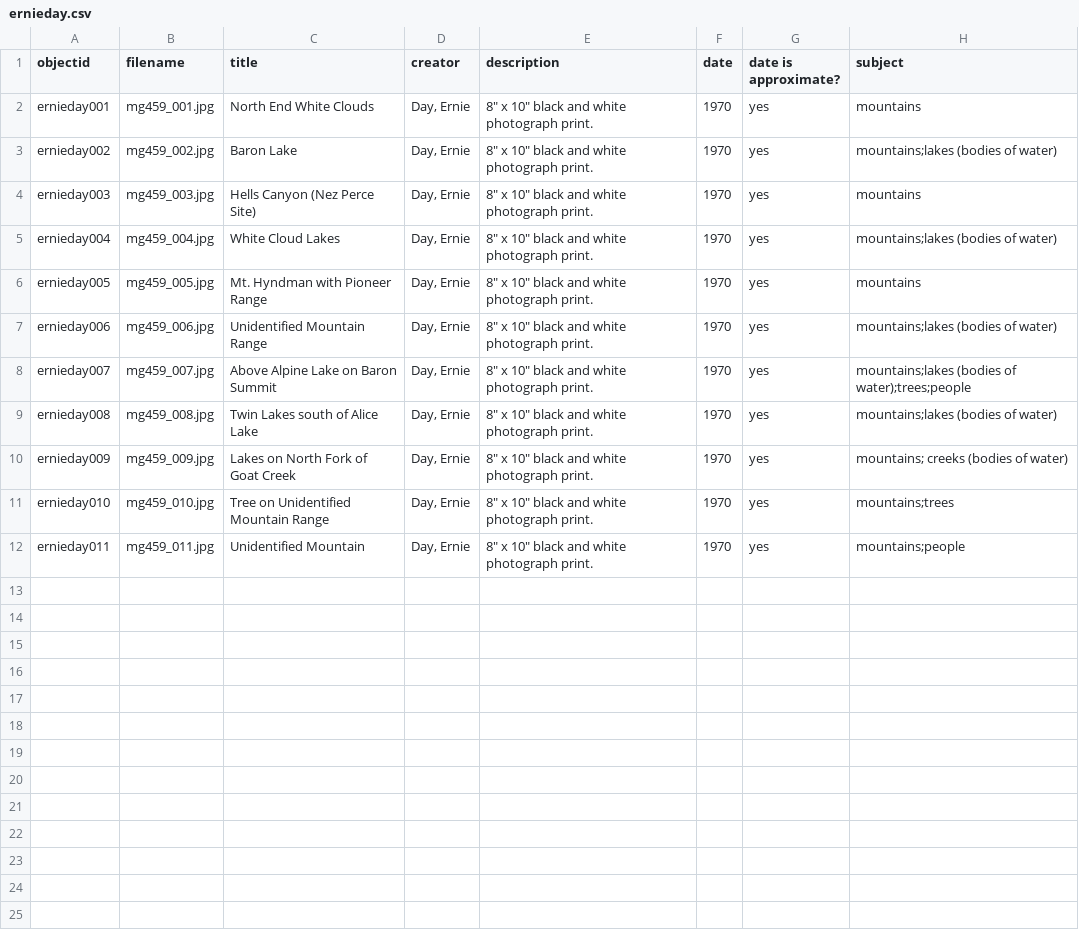
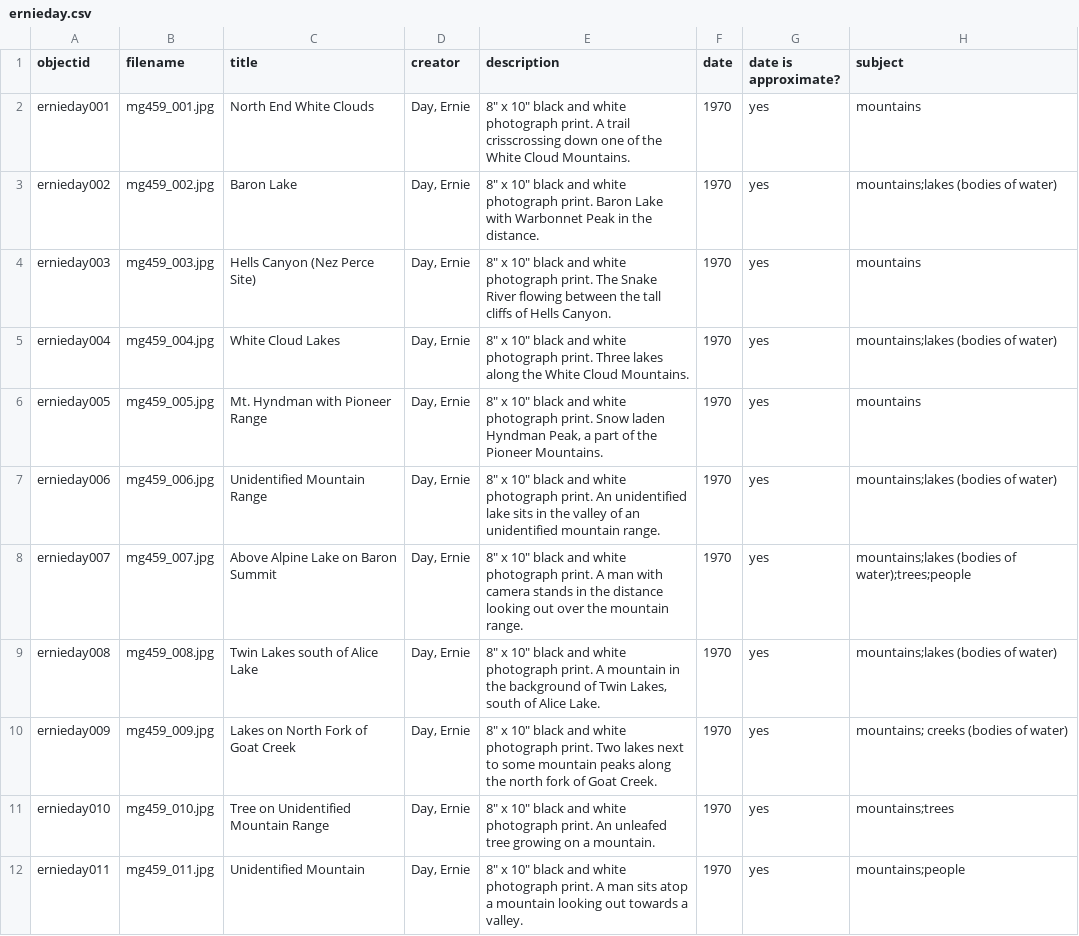
Before and after one commit to uidaholib/collectionbuilder-sa-spec-exhibits, a CSV file: _data/ernieday.csv, drawn as a sheet; only a part is shown; the diff names each change by its address in the sheet, - before the commit and + after, or states it on an @@ line.

Commit message:
Update ernieday.csv

```diff
--- a/_data/ernieday.csv
+++ b/_data/ernieday.csv
-E2 (description): …photograph print.
+E2 (description): …photograph print. A trail crisscrossing down one of the White Cloud Mountains.
-E3 (description): …photograph print.
+E3 (description): …photograph print. Baron Lake with Warbonnet Peak in the distance.
-E4 (description): …photograph print.
+E4 (description): …photograph print. The Snake River flowing between the tall cliffs of Hells Canyon.
-E5 (description): …photograph print.
+E5 (description): …photograph print. Three lakes along the White Cloud Mountains.
-E6 (description): …photograph print.
+E6 (description): …photograph print. Snow laden Hyndman Peak, a part of the Pioneer Mountains.
-E7 (description): …photograph print.
+E7 (description): …photograph print. An unidentified lake sits in the valley of an unidentified mountain range.
-E8 (description): …photograph print.
+E8 (description): …photograph print. A man with camera stands in the distance looking out over the mountain range.
-E9 (description): …photograph print.
+E9 (description): …photograph print. A mountain in the background of Twin Lakes, south of Alice Lake.
-E10 (description): …photograph print.
+E10 (description): …photograph print. Two lakes next to some mountain peaks along the north fork of Goat Creek.
-E11 (description): …photograph print.
+E11 (description): …photograph print. An unleafed tree growing on a mountain.
-E12 (description): …photograph print.
+E12 (description): …photograph print. A man sits atop a mountain looking out towards a valley.
```
